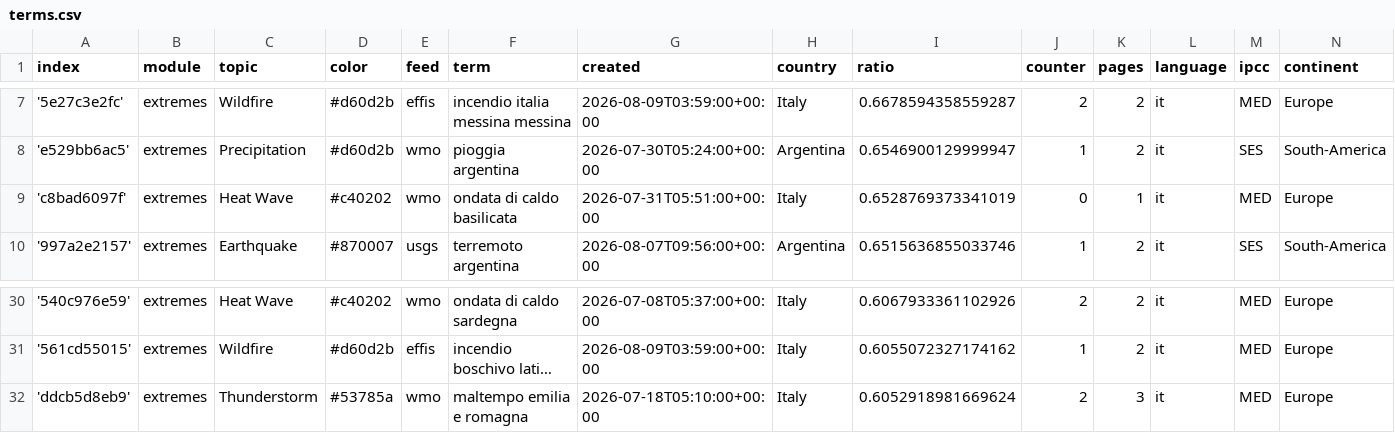
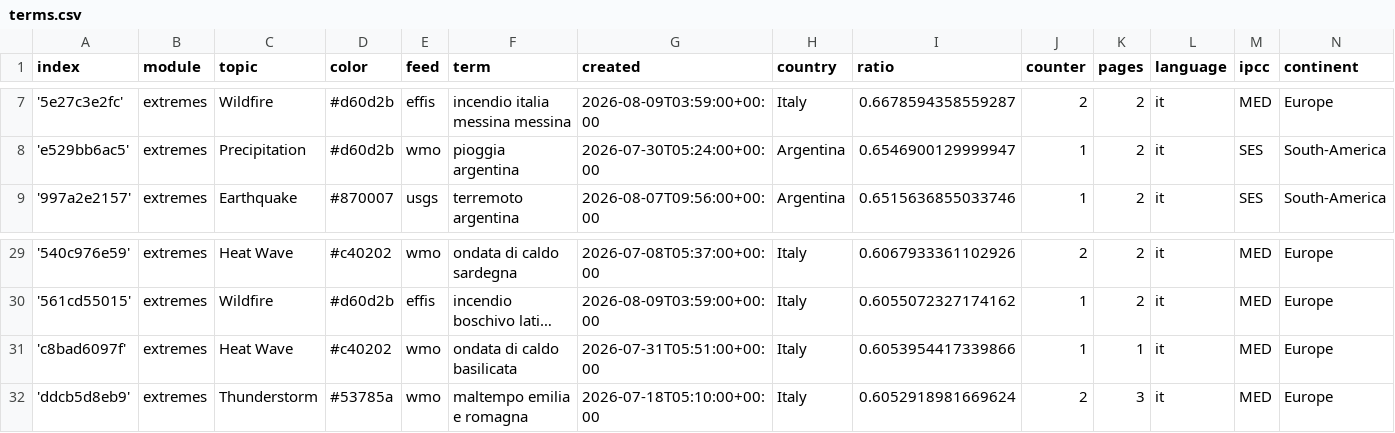
Before and after one commit to annajungfleischnews/italianExtremes, a CSV file: terms.csv, drawn as a sheet; only a part is shown, gaps mark what is left out; long unchanged cells end in …; removed rows and columns are numbered as before the commit, all else as after; the diff names each change by its address in the sheet, - before the commit and + after, or states it on an @@ line.

Commit message:
Commit from GitHub Actions (harvest:0.0)

```diff
--- a/terms.csv
+++ b/terms.csv
-row 9: 'c8bad6097f' | extremes | Heat Wave | #c40202 | wmo | ondata di caldo basilicata | 2026-07-31T05:51:00+00:00 | Italy | 0.6528769373341019 | 0 | 1 | it | MED | Europe
+row 31: 'c8bad6097f' | extremes | Heat Wave | #c40202 | wmo | ondata di caldo basilicata | 2026-07-31T05:51:00+00:00 | Italy | 0.6053954417339866 | 1 | 1 | it | MED | Europe
```
